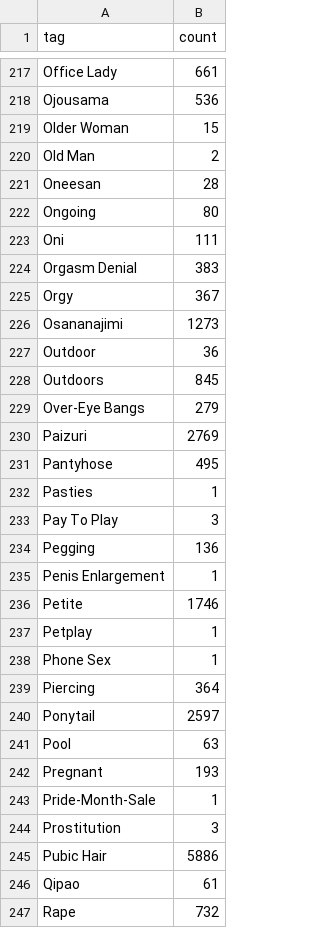
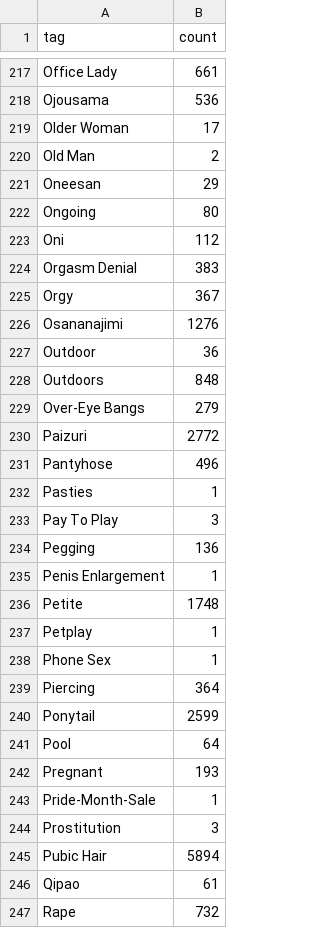
Before and after one commit to ccdc06/metadata, a CSV file: indexes/tags.csv, drawn as a sheet; only a part is shown, gaps mark what is left out; the diff covers the shown part only; the diff names each change by its address in the sheet, - before the commit and + after, or states it on an @@ line.

```diff
--- a/indexes/tags.csv
+++ b/indexes/tags.csv
-B219 (count): 15
+B219 (count): 17
-B221 (count): 28
+B221 (count): 29
-B223 (count): 111
+B223 (count): 112
-B226 (count): 1273
+B226 (count): 1276
-B228 (count): 845
+B228 (count): 848
-B230 (count): 2769
+B230 (count): 2772
-B231 (count): 495
+B231 (count): 496
-B236 (count): 1746
+B236 (count): 1748
-B240 (count): 2597
+B240 (count): 2599
-B241 (count): 63
+B241 (count): 64
-B245 (count): 5886
+B245 (count): 5894
```
Also changed, not shown: 73 edited cells elsewhere in this file, indexes/errors.csv, indexes/notes.csv, 29 other files.
